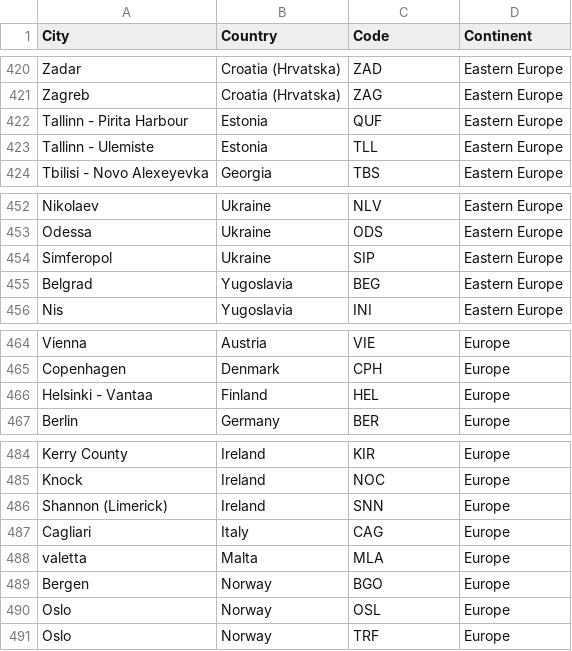
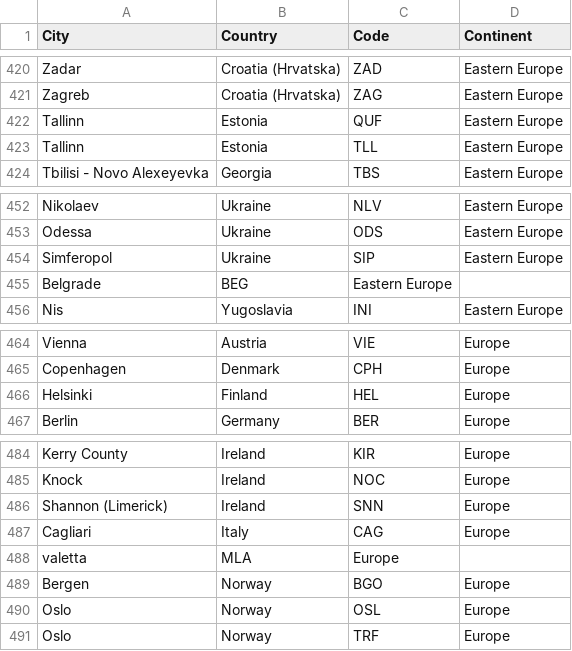
Before and after one commit to K3nnyZY/DS2_LAB2_AIRPORT, a CSV file: data/Codigos.csv, drawn as a sheet; only a part is shown, gaps mark what is left out.

```diff
--- a/data/Codigos.csv
+++ b/data/Codigos.csv
@@ -421,4 +421,4 @@ Zadar,Croatia (Hrvatska),ZAD,Eastern Europe
 Zagreb,Croatia (Hrvatska),ZAG,Eastern Europe
-Tallinn - Pirita Harbour,Estonia,QUF,Eastern Europe
-Tallinn - Ulemiste,Estonia,TLL,Eastern Europe
+Tallinn,Estonia,QUF,Eastern Europe
+Tallinn,Estonia,TLL,Eastern Europe
 Tbilisi - Novo Alexeyevka,Georgia,TBS,Eastern Europe
@@ -454,3 +454,3 @@ Odessa,Ukraine,ODS,Eastern Europe
 Simferopol,Ukraine,SIP,Eastern Europe
-Belgrad,Yugoslavia,BEG,Eastern Europe
+Belgrade,BEG,Eastern Europe
 Nis,Yugoslavia,INI,Eastern Europe
@@ -465,3 +465,3 @@ Vienna,Austria,VIE,Europe
 Copenhagen,Denmark,CPH,Europe
-Helsinki - Vantaa,Finland,HEL,Europe
+Helsinki,Finland,HEL,Europe
 Berlin,Germany,BER,Europe
@@ -487,3 +487,3 @@ Shannon (Limerick),Ireland,SNN,Europe
 Cagliari,Italy,CAG,Europe
-valetta,Malta,MLA,Europe
+valetta,MLA,Europe
 Bergen,Norway,BGO,Europe
```
Also changed, not shown: 6 other files.
